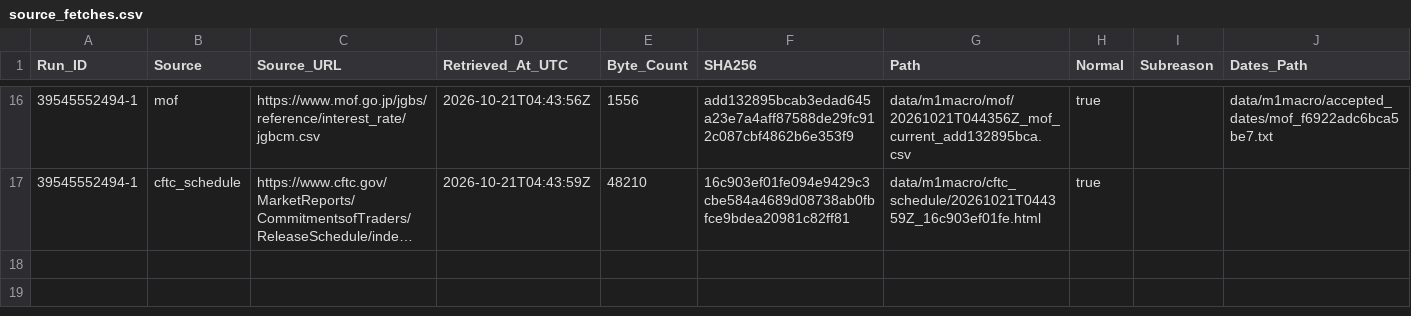
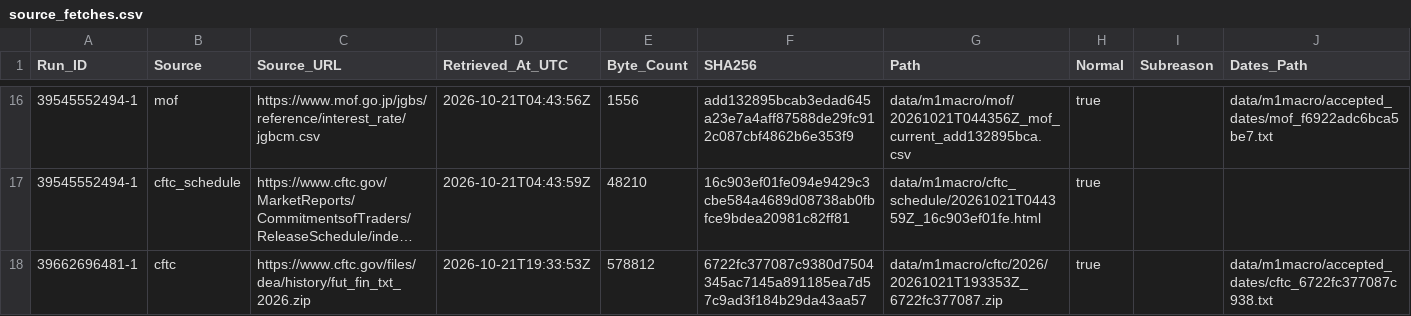
Before and after one commit to junsato1001-ops/-fx-forward-ledger, a CSV file: data/m1macro/source_fetches.csv, drawn as a sheet; only a part is shown, gaps mark what is left out; long unchanged cells end in …; the diff names each change by its address in the sheet, - before the commit and + after, or states it on an @@ line.

```diff
--- a/data/m1macro/source_fetches.csv
+++ b/data/m1macro/source_fetches.csv
+row 18: 39662696481-1 | cftc | https://www.cftc.gov/files/dea/history/fut_fin_txt_2026.zip | 2026-10-21T19:33:53Z | 578812 | 6722fc377087c9380d7504345ac7145a891185ea7d57c9ad3f184b29da43aa57 | data/m1macro/cftc/2026/20261021T193353Z_6722fc377087.zip | true |  | data/m1macro/accepted_dates/cftc_6722fc377087c938.txt
```
Also changed, not shown: 1 other file.
